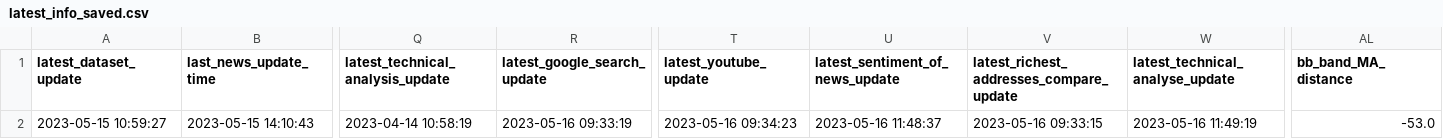
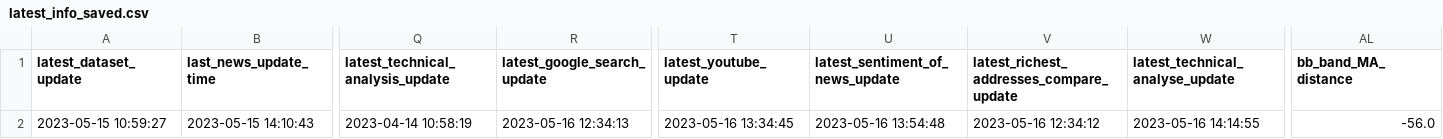
Before and after one commit to williamnordberg/adam_trader, a CSV file: data/latest_info_saved.csv, drawn as a sheet; only a part is shown, gaps mark what is left out; the diff names each change by its address in the sheet, - before the commit and + after, or states it on an @@ line.

```diff
--- a/data/latest_info_saved.csv
+++ b/data/latest_info_saved.csv
-R2 (latest_google_search_update): 2023-05-16 09:33:19
+R2 (latest_google_search_update): 2023-05-16 12:34:13
-T2 (latest_youtube_update): 2023-05-16 09:34:23
+T2 (latest_youtube_update): 2023-05-16 13:34:45
-U2 (latest_sentiment_of_news_update): 2023-05-16 11:48:37
+U2 (latest_sentiment_of_news_update): 2023-05-16 13:54:48
-V2: 2023-05-16 09:33:15
+V2: 2023-05-16 12:34:12
-W2 (latest_technical_analyse_update): 2023-05-16 11:49:19
+W2 (latest_technical_analyse_update): 2023-05-16 14:14:55
-AL2 (bb_band_MA_distance): -53.0
+AL2 (bb_band_MA_distance): -56.0
```
Also changed, not shown: data/database.csv, 2 other files.
